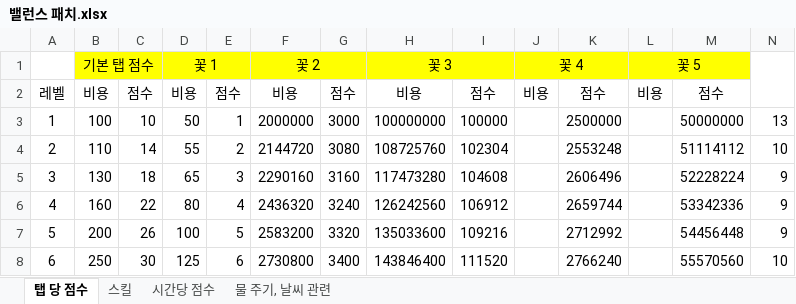
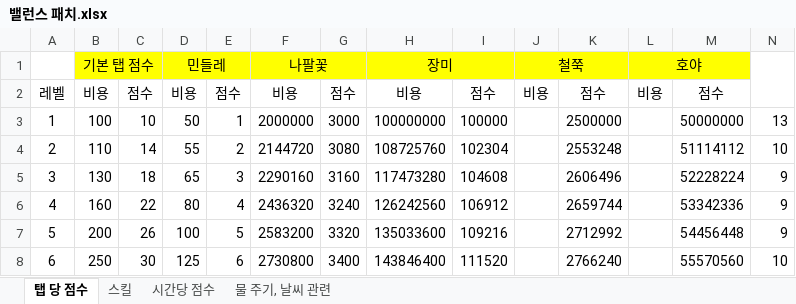
Before and after one commit to Mintsushi/Gaia-Project, an Excel workbook: 문서/기획/밸런스 패치.xlsx, sheet 탭 당 점수, drawn as a sheet; only a part is shown; values as stored, in another font and other column widths than the file's, no borders; removed rows and columns are numbered as before the commit, all else as after; rows hold the shown columns only; the diff names each change by its address in the sheet, - before the commit and + after, or states it on an @@ line.

```diff
--- a/문서/기획/밸런스 패치.xlsx (sheet 탭 당 점수)
+++ b/문서/기획/밸런스 패치.xlsx (sheet 탭 당 점수)
-row 1:  | 기본 탭 점수 |  | 꽃 1 |  | 꽃 2 |  | 꽃 3 |  | 꽃 4 |  | 꽃 5
+row 1:  | 기본 탭 점수 |  | 민들레 |  | 나팔꽃 |  | 장미 |  | 철쭉 |  | 호야
```
Also changed, not shown: 문서/일정표.xlsx, 16 other files.
